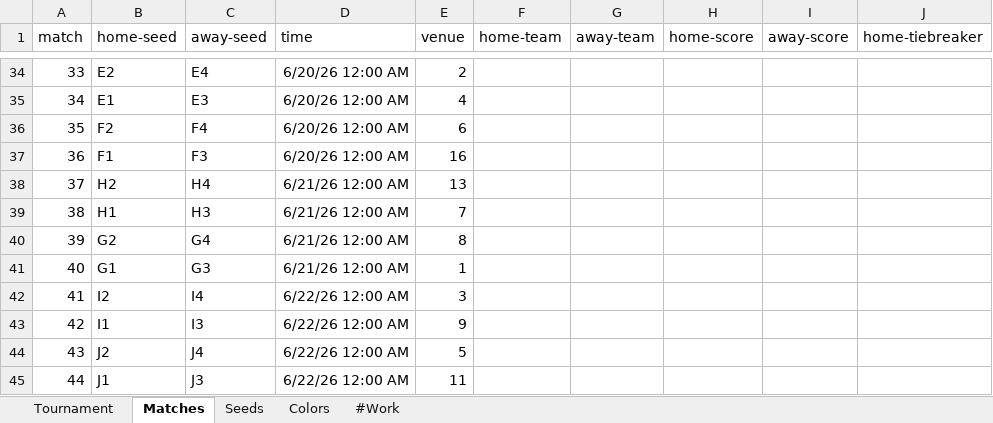
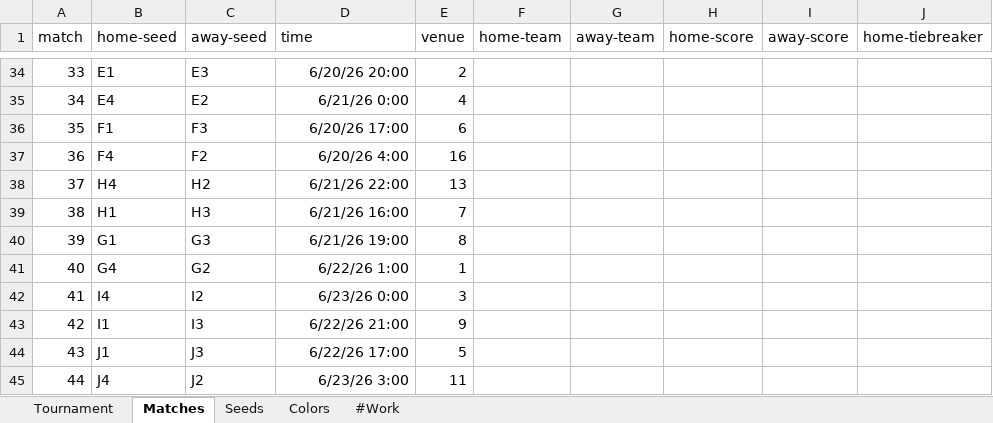
Before and after one commit to bruceoberg/soccer-tourney-poster, an Excel workbook: tournaments/2026-mens-world-cup.xlsx, sheet Matches, drawn as a sheet; only a part is shown, gaps mark what is left out; values as stored, in another font and other column widths than the file's, no borders; table styles not drawn; the diff covers the shown part only; the diff names each change by its address in the sheet, - before the commit and + after, or states it on an @@ line.

Commit message:
correct start times / group matchups
- trusting FIFA poster for now... other sources disagree.

```diff
--- a/tournaments/2026-mens-world-cup.xlsx (sheet Matches)
+++ b/tournaments/2026-mens-world-cup.xlsx (sheet Matches)
-B34 (home-seed): E2
+B34 (home-seed): E1
-C34 (away-seed): E4
+C34 (away-seed): E3
-D34 (time): 6/20/26 12:00 AM
+D34 (time): 6/20/26 20:00
-B35 (home-seed): E1
+B35 (home-seed): E4
-C35 (away-seed): E3
+C35 (away-seed): E2
-D35 (time): 6/20/26 12:00 AM
+D35 (time): 6/21/26 0:00
-B36 (home-seed): F2
+B36 (home-seed): F1
-C36 (away-seed): F4
+C36 (away-seed): F3
-D36 (time): 6/20/26 12:00 AM
+D36 (time): 6/20/26 17:00
-B37 (home-seed): F1
+B37 (home-seed): F4
-C37 (away-seed): F3
+C37 (away-seed): F2
-D37 (time): 6/20/26 12:00 AM
+D37 (time): 6/20/26 4:00
-B38 (home-seed): H2
+B38 (home-seed): H4
-C38 (away-seed): H4
+C38 (away-seed): H2
-D38 (time): 6/21/26 12:00 AM
+D38 (time): 6/21/26 22:00
-D39 (time): 6/21/26 12:00 AM
+D39 (time): 6/21/26 16:00
-B40 (home-seed): G2
+B40 (home-seed): G1
-C40 (away-seed): G4
+C40 (away-seed): G3
-D40 (time): 6/21/26 12:00 AM
+D40 (time): 6/21/26 19:00
-B41 (home-seed): G1
+B41 (home-seed): G4
-C41 (away-seed): G3
+C41 (away-seed): G2
-D41 (time): 6/21/26 12:00 AM
+D41 (time): 6/22/26 1:00
-B42 (home-seed): I2
+B42 (home-seed): I4
-C42 (away-seed): I4
+C42 (away-seed): I2
-D42 (time): 6/22/26 12:00 AM
+D42 (time): 6/23/26 0:00
-D43 (time): 6/22/26 12:00 AM
+D43 (time): 6/22/26 21:00
-B44 (home-seed): J2
+B44 (home-seed): J1
-C44 (away-seed): J4
+C44 (away-seed): J3
-D44 (time): 6/22/26 12:00 AM
+D44 (time): 6/22/26 17:00
-B45 (home-seed): J1
+B45 (home-seed): J4
-C45 (away-seed): J3
+C45 (away-seed): J2
-D45 (time): 6/22/26 12:00 AM
+D45 (time): 6/23/26 3:00
```
Also changed, not shown: 152 edited cells elsewhere in this sheet, sheet #Work, 2 other files.
